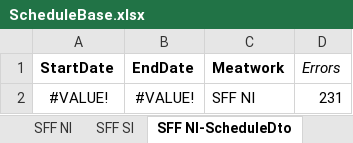
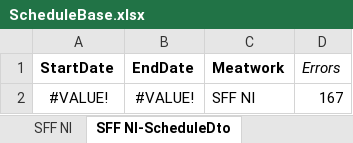
Before and after one commit to Better-Business-by-Design/cloudedge-billing, an Excel workbook: UiPath/Data/ScheduleBase.xlsx, sheet SFF NI-ScheduleDto, drawn as a sheet; values as stored, in another font and other column widths than the file's, no borders; conditional formats not drawn; the diff names each change by its address in the sheet, - before the commit and + after, or states it on an @@ line.

```diff
--- a/UiPath/Data/ScheduleBase.xlsx (sheet SFF NI-ScheduleDto)
+++ b/UiPath/Data/ScheduleBase.xlsx (sheet SFF NI-ScheduleDto)
-D2 (Errors): 231
+D2 (Errors): 167
```
Also changed, not shown: sheet SFF NI-PricingDto, sheet SFF SI-PricingDto, sheet SFF SI-ScheduleDto, other sheet tabs, formulas that keep their value, 6 other files.
